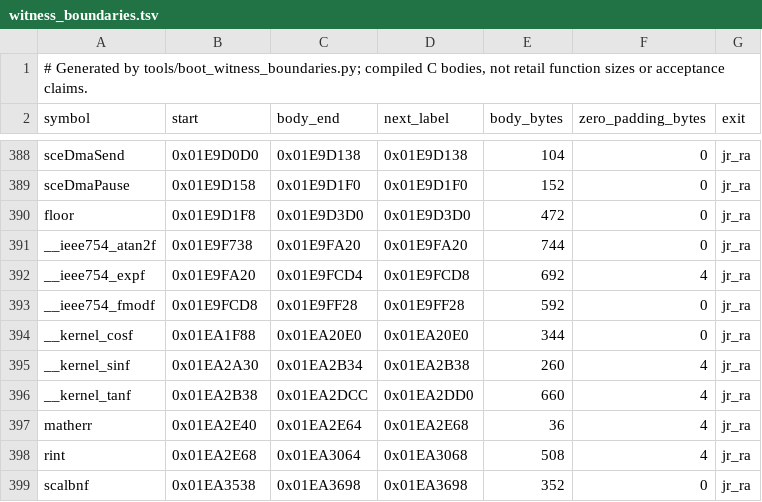
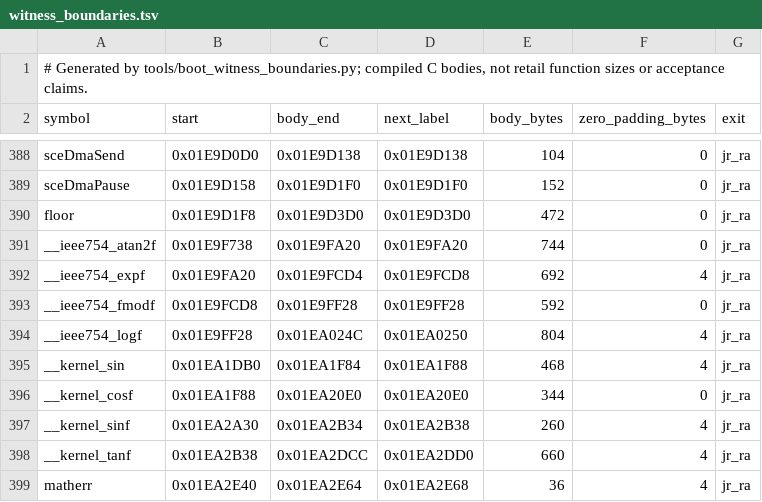
Before and after one commit to OpenRAC/rac5-sm-decomp, a TSV file: config/boot/witness_boundaries.tsv, drawn as a sheet; only a part is shown, gaps mark what is left out; the shorter side is filled out with more unchanged rows.

Commit message:
Restore the two pooled .rodata bodies dropped by the wave-10 harvest
PR #75 regenerated the campaign with a private helper whose entry parser did
not know the optional pool field, so the two pool bodies added by PR #74
(__ieee754_logf 804 bytes, __kernel_sin 468 bytes) silently left REPLACEMENTS
and the witness catalogue. The sources and their cflags lines were untouched;
only the campaign entries were lost.

This restores both entries with their measured pool bases (0x01F210D8 and
0x01F21628), sets expected_objects to 505, and regenerates the catalogue. The
private gen_campaign helper now parses and rewrites the pool field, so a later
regeneration cannot drop those entries again.

Complete boot gate: 505 exact objects, 505 C witnesses, 37,340 compiled bytes
plus 940 alignment bytes, 0 uncatalogued spans, complete ELF exact at
d8f1794a; 263 accepted placements unchanged. 133 tests pass.

```diff
--- a/config/boot/witness_boundaries.tsv
+++ b/config/boot/witness_boundaries.tsv
@@ -393,2 +393,4 @@ __ieee754_expf	0x01E9FA20	0x01E9FCD4	0x01E9FCD8	692	4	jr_ra
 __ieee754_fmodf	0x01E9FCD8	0x01E9FF28	0x01E9FF28	592	0	jr_ra
+__ieee754_logf	0x01E9FF28	0x01EA024C	0x01EA0250	804	4	jr_ra
+__kernel_sin	0x01EA1DB0	0x01EA1F84	0x01EA1F88	468	4	jr_ra
 __kernel_cosf	0x01EA1F88	0x01EA20E0	0x01EA20E0	344	0	jr_ra
```
Also changed, not shown: 6 other files.
